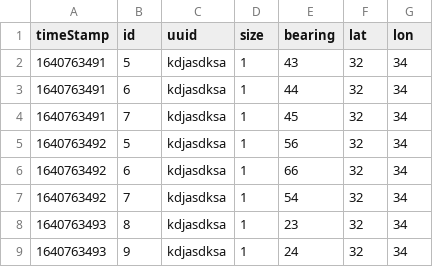
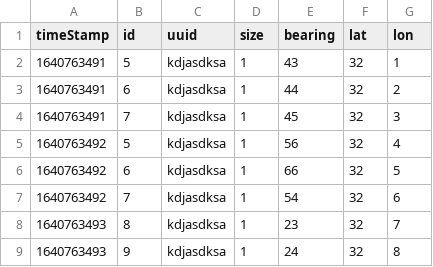
Before and after one commit to barakgonen/CsvPlayer, a CSV file: csvFiles/28_12_2021/AB.csv, drawn as a sheet.

```diff
--- a/csvFiles/28_12_2021/AB.csv
+++ b/csvFiles/28_12_2021/AB.csv
@@ -1,9 +1,9 @@
 timeStamp,id,uuid,size,bearing,lat,lon
-1640763491,5,kdjasdksa,1,43,32,34
-1640763491,6,kdjasdksa,1,44,32,34
-1640763491,7,kdjasdksa,1,45,32,34
-1640763492,5,kdjasdksa,1,56,32,34
-1640763492,6,kdjasdksa,1,66,32,34
-1640763492,7,kdjasdksa,1,54,32,34
-1640763493,8,kdjasdksa,1,23,32,34
-1640763493,9,kdjasdksa,1,24,32,34
+1640763491,5,kdjasdksa,1,43,32,1
+1640763491,6,kdjasdksa,1,44,32,2
+1640763491,7,kdjasdksa,1,45,32,3
+1640763492,5,kdjasdksa,1,56,32,4
+1640763492,6,kdjasdksa,1,66,32,5
+1640763492,7,kdjasdksa,1,54,32,6
+1640763493,8,kdjasdksa,1,23,32,7
+1640763493,9,kdjasdksa,1,24,32,8
```
Also changed, not shown: csvFiles/29_12_2021/A.csv, 11 other files.
